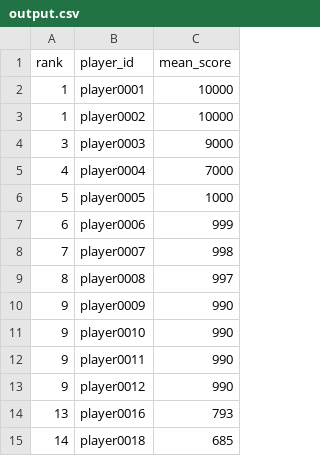
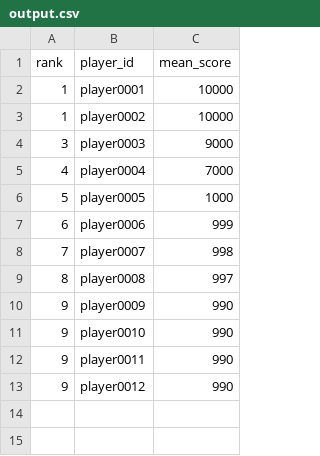
Before and after one commit to miyayamaM/yumemi_coding_test, a CSV file: output.csv, drawn as a sheet; the diff names each change by its address in the sheet, - before the commit and + after, or states it on an @@ line.

Commit message:
correct output

```diff
--- a/output.csv
+++ b/output.csv
-row 14: 13 | player0016 | 793
-row 15: 14 | player0018 | 685
```
